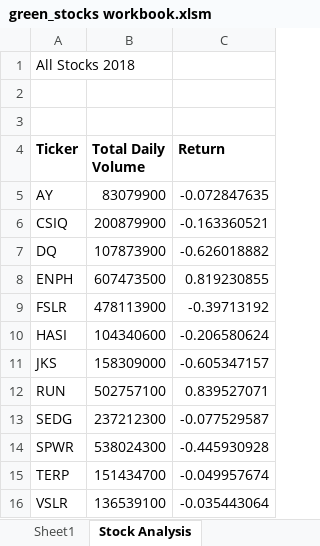
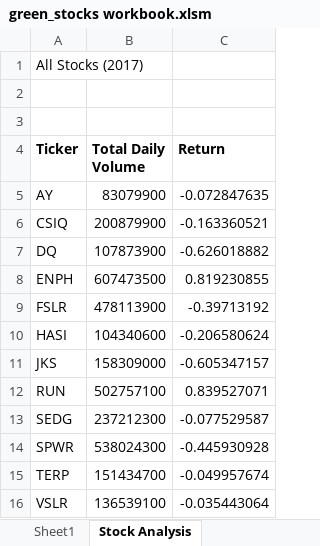
Before and after one commit to gmulat01/Stocks_Analysis, an Excel workbook: green_stocks workbook.xlsm, sheet Stock Analysis, drawn as a sheet; values as stored, in another font and other column widths than the file's, no borders; charts and pictures not drawn; the diff names each change by its address in the sheet, - before the commit and + after, or states it on an @@ line.

Commit message:
2017 Return

```diff
--- a/green_stocks workbook.xlsm (sheet Stock Analysis)
+++ b/green_stocks workbook.xlsm (sheet Stock Analysis)
-A1 (Ticker): All Stocks 2018
+A1 (Ticker): All Stocks (2017)
```
Also changed, not shown: charts or pictures, 1 other file.
